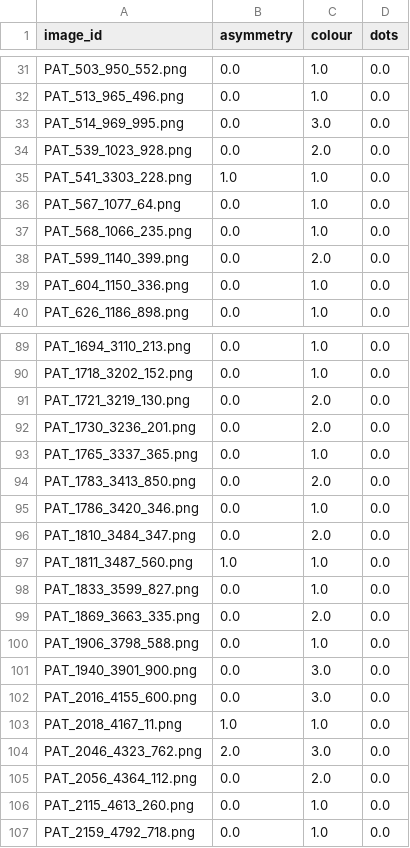
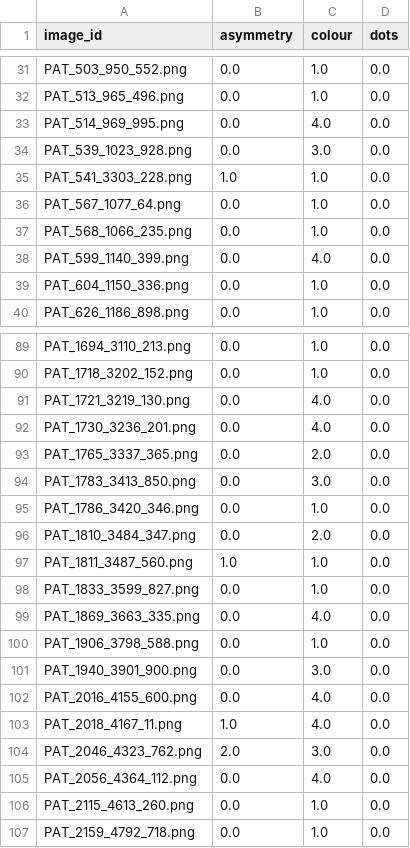
Before and after one commit to ThomasBroholtKnudsen/ProjectsinDataScience2024, a CSV file: features/features_okapi_images.csv, drawn as a sheet; only a part is shown, gaps mark what is left out; the diff covers the shown part only.

```diff
--- a/features/features_okapi_images.csv
+++ b/features/features_okapi_images.csv
@@ -32,4 +32,4 @@ PAT_503_950_552.png,0.0,1.0,0.0
 PAT_513_965_496.png,0.0,1.0,0.0
-PAT_514_969_995.png,0.0,3.0,0.0
-PAT_539_1023_928.png,0.0,2.0,0.0
+PAT_514_969_995.png,0.0,4.0,0.0
+PAT_539_1023_928.png,0.0,3.0,0.0
 PAT_541_3303_228.png,1.0,1.0,0.0
@@ -37,3 +37,3 @@ PAT_567_1077_64.png,0.0,1.0,0.0
 PAT_568_1066_235.png,0.0,1.0,0.0
-PAT_599_1140_399.png,0.0,2.0,0.0
+PAT_599_1140_399.png,0.0,4.0,0.0
 PAT_604_1150_336.png,0.0,1.0,0.0
@@ -90,6 +90,6 @@ PAT_1694_3110_213.png,0.0,1.0,0.0
 PAT_1718_3202_152.png,0.0,1.0,0.0
-PAT_1721_3219_130.png,0.0,2.0,0.0
-PAT_1730_3236_201.png,0.0,2.0,0.0
-PAT_1765_3337_365.png,0.0,1.0,0.0
-PAT_1783_3413_850.png,0.0,2.0,0.0
+PAT_1721_3219_130.png,0.0,4.0,0.0
+PAT_1730_3236_201.png,0.0,4.0,0.0
+PAT_1765_3337_365.png,0.0,2.0,0.0
+PAT_1783_3413_850.png,0.0,3.0,0.0
 PAT_1786_3420_346.png,0.0,1.0,0.0
@@ -98,9 +98,9 @@ PAT_1811_3487_560.png,1.0,1.0,0.0
 PAT_1833_3599_827.png,0.0,1.0,0.0
-PAT_1869_3663_335.png,0.0,2.0,0.0
+PAT_1869_3663_335.png,0.0,4.0,0.0
 PAT_1906_3798_588.png,0.0,1.0,0.0
 PAT_1940_3901_900.png,0.0,3.0,0.0
-PAT_2016_4155_600.png,0.0,3.0,0.0
-PAT_2018_4167_11.png,1.0,1.0,0.0
+PAT_2016_4155_600.png,0.0,4.0,0.0
+PAT_2018_4167_11.png,1.0,4.0,0.0
 PAT_2046_4323_762.png,2.0,3.0,0.0
-PAT_2056_4364_112.png,0.0,2.0,0.0
+PAT_2056_4364_112.png,0.0,4.0,0.0
 PAT_2115_4613_260.png,0.0,1.0,0.0
```
Also changed, not shown: 10 edited cells elsewhere in this file, 2 other files.
